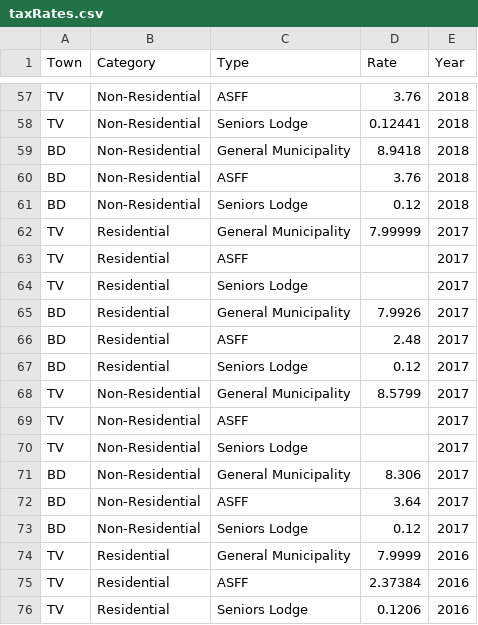
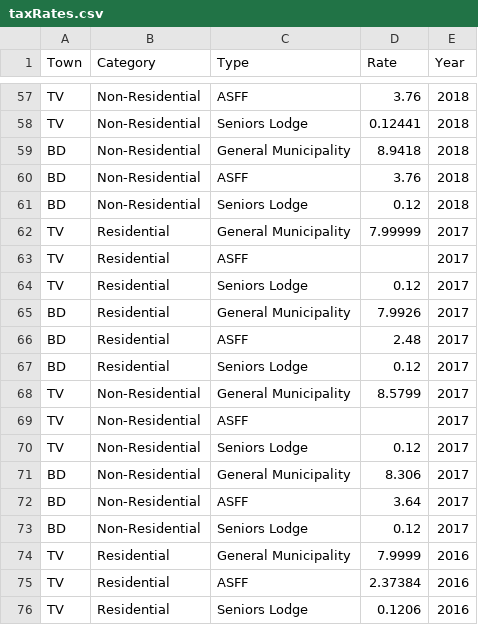
Before and after one commit to jawook/diamond-valley-taxes, a CSV file: taxRateData/taxRates.csv, drawn as a sheet; only a part is shown, gaps mark what is left out.

Commit message:
attach rates

```diff
--- a/taxRateData/taxRates.csv
+++ b/taxRateData/taxRates.csv
@@ -63,3 +63,3 @@ TV,Residential,General Municipality,7.99999,2017
 TV,Residential,ASFF,,2017
-TV,Residential,Seniors Lodge,,2017
+TV,Residential,Seniors Lodge,0.12,2017
 BD,Residential,General Municipality,7.9926,2017
@@ -69,3 +69,3 @@ TV,Non-Residential,General Municipality,8.5799,2017
 TV,Non-Residential,ASFF,,2017
-TV,Non-Residential,Seniors Lodge,,2017
+TV,Non-Residential,Seniors Lodge,0.12,2017
 BD,Non-Residential,General Municipality,8.306,2017
```
Also changed, not shown: 1 other file.
